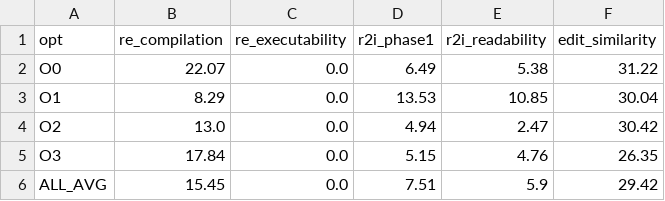
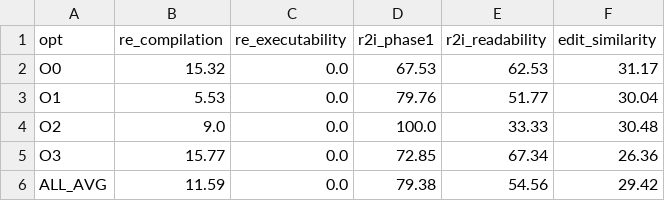
Before and after one commit to UITxWoodyNguyen/SK2Decompile-EDA, a CSV file: run-result/sk2-eval-r2i/sk2_metrics_summary.csv, drawn as a sheet.

Commit message:
Rejudge 2 phase of R2I

```diff
--- a/run-result/sk2-eval-r2i/sk2_metrics_summary.csv
+++ b/run-result/sk2-eval-r2i/sk2_metrics_summary.csv
@@ -1,6 +1,6 @@
 opt,re_compilation,re_executability,r2i_phase1,r2i_readability,edit_similarity
-O0,22.07,0.0,6.49,5.38,31.22
-O1,8.29,0.0,13.53,10.85,30.04
-O2,13.0,0.0,4.94,2.47,30.42
-O3,17.84,0.0,5.15,4.76,26.35
-ALL_AVG,15.45,0.0,7.51,5.9,29.42
+O0,15.32,0.0,67.53,62.53,31.17
+O1,5.53,0.0,79.76,51.77,30.04
+O2,9.0,0.0,100.0,33.33,30.48
+O3,15.77,0.0,72.85,67.34,26.36
+ALL_AVG,11.59,0.0,79.38,54.56,29.42
```
Also changed, not shown: 4 other files.
